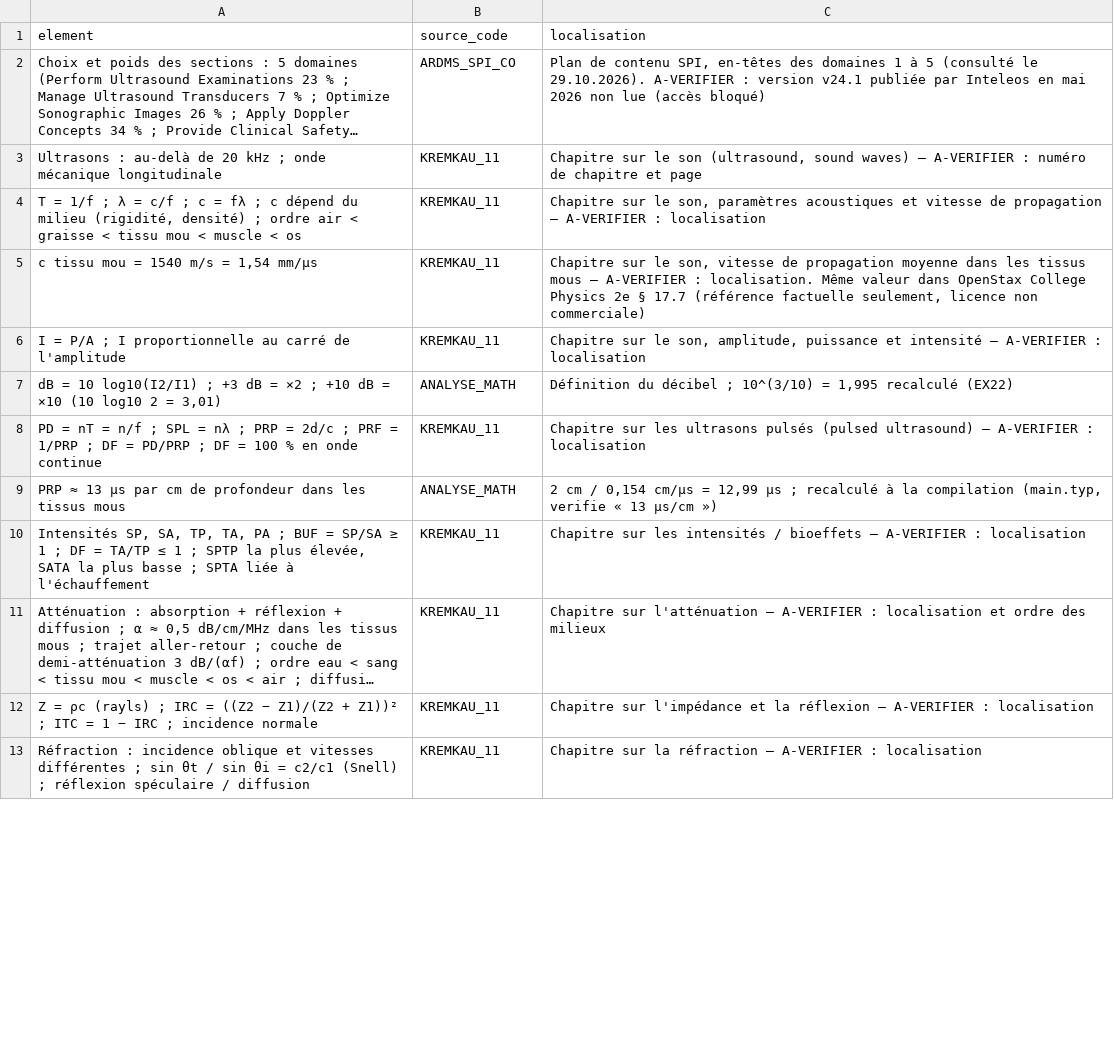
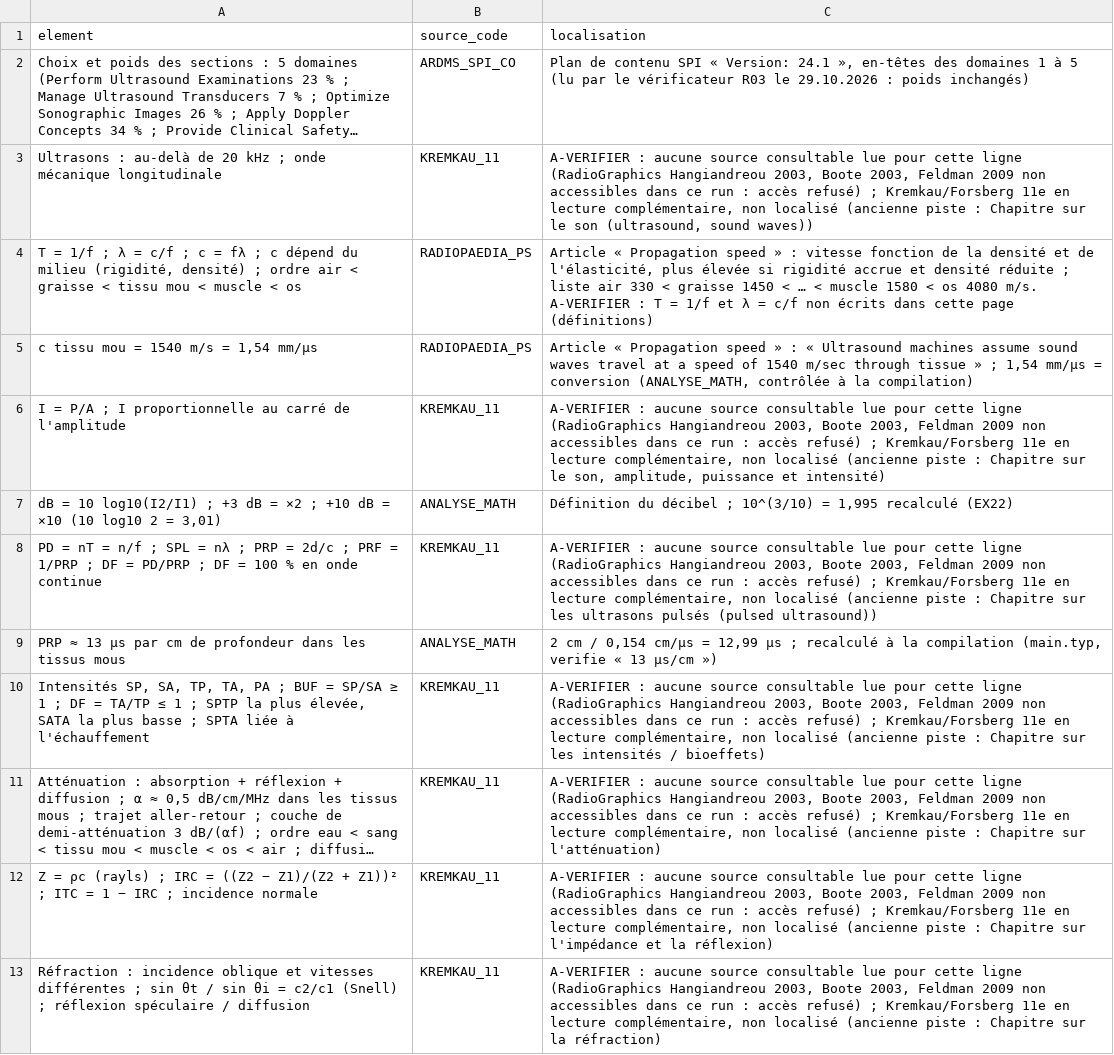
Before and after one commit to pataplume/mindshelf, a CSV file: produits/EN04/donnees/references.csv, drawn as a sheet; only a part is shown; long unchanged cells end in …; the diff covers the shown part only; the diff names each change by its address in the sheet, - before the commit and + after, or states it on an @@ line.

```diff
--- a/produits/EN04/donnees/references.csv
+++ b/produits/EN04/donnees/references.csv
-C2 (localisation): …de contenu SPI, en-têtes des domaines 1 à 5 (consulté le 29.10.2026). A-VERIFIER : version v24.1 publiée par Inteleos en mai 2026 non lue (accès bloqué)
+C2 (localisation): …de contenu SPI « Version: 24.1 », en-têtes des domaines 1 à 5 (lu par le vérificateur R03 le 29.10.2026 : poids inchangés)
-C3 (localisation): Chapitre sur le son (ultrasound, sound waves) — A-VERIFIER : numéro de chapitre et page
+C3 (localisation): A-VERIFIER : aucune source consultable lue pour cette ligne (RadioGraphics Hangiandreou 2003, Boote 2003, Feldman 2009 non accessibles dans ce run : accès refusé) ; Kremkau/Forsberg 11e en lecture complémentaire, non localisé (ancienne piste : Chapitre sur le son (ultrasound, sound waves))
-B4:B5 (source_code): KREMKAU_11
+B4:B5 (source_code): RADIOPAEDIA_PS
-C4 (localisation): Chapitre sur le son, paramètres acoustiques et vitesse de propagation — A-VERIFIER : localisation
+C4 (localisation): Article « Propagation speed » : vitesse fonction de la densité et de l'élasticité, plus élevée si rigidité accrue et densité réduite ; liste air 330 < graisse 1450 < … < muscle 1580 < os 4080 m/s. A-VERIFIER : T = 1/f et λ = c/f non écrits dans cette page (définitions)
-C5 (localisation): Chapitre sur le son, vitesse de propagation moyenne dans les tissus mous — A-VERIFIER : localisation. Même valeur dans OpenStax College Physics 2e § 17.7 (référence factuelle seulement, licence non commerciale)
+C5 (localisation): Article « Propagation speed » : « Ultrasound machines assume sound waves travel at a speed of 1540 m/sec through tissue » ; 1,54 mm/µs = conversion (ANALYSE_MATH, contrôlée à la compilation)
-C6 (localisation): Chapitre sur le son, amplitude, puissance et intensité — A-VERIFIER : localisation
+C6 (localisation): A-VERIFIER : aucune source consultable lue pour cette ligne (RadioGraphics Hangiandreou 2003, Boote 2003, Feldman 2009 non accessibles dans ce run : accès refusé) ; Kremkau/Forsberg 11e en lecture complémentaire, non localisé (ancienne piste : Chapitre sur le son, amplitude, puissance et intensité)
-C8 (localisation): Chapitre sur les ultrasons pulsés (pulsed ultrasound) — A-VERIFIER : localisation
+C8 (localisation): A-VERIFIER : aucune source consultable lue pour cette ligne (RadioGraphics Hangiandreou 2003, Boote 2003, Feldman 2009 non accessibles dans ce run : accès refusé) ; Kremkau/Forsberg 11e en lecture complémentaire, non localisé (ancienne piste : Chapitre sur les ultrasons pulsés (pulsed ultrasound))
-C10 (localisation): Chapitre sur les intensités / bioeffets — A-VERIFIER : localisation
+C10 (localisation): A-VERIFIER : aucune source consultable lue pour cette ligne (RadioGraphics Hangiandreou 2003, Boote 2003, Feldman 2009 non accessibles dans ce run : accès refusé) ; Kremkau/Forsberg 11e en lecture complémentaire, non localisé (ancienne piste : Chapitre sur les intensités / bioeffets)
-C11 (localisation): Chapitre sur l'atténuation — A-VERIFIER : localisation et ordre des milieux
+C11 (localisation): A-VERIFIER : aucune source consultable lue pour cette ligne (RadioGraphics Hangiandreou 2003, Boote 2003, Feldman 2009 non accessibles dans ce run : accès refusé) ; Kremkau/Forsberg 11e en lecture complémentaire, non localisé (ancienne piste : Chapitre sur l'atténuation)
-C12 (localisation): Chapitre sur l'impédance et la réflexion — A-VERIFIER : localisation
+C12 (localisation): A-VERIFIER : aucune source consultable lue pour cette ligne (RadioGraphics Hangiandreou 2003, Boote 2003, Feldman 2009 non accessibles dans ce run : accès refusé) ; Kremkau/Forsberg 11e en lecture complémentaire, non localisé (ancienne piste : Chapitre sur l'impédance et la réflexion)
-C13 (localisation): Chapitre sur la réfraction — A-VERIFIER : localisation
+C13 (localisation): A-VERIFIER : aucune source consultable lue pour cette ligne (RadioGraphics Hangiandreou 2003, Boote 2003, Feldman 2009 non accessibles dans ce run : accès refusé) ; Kremkau/Forsberg 11e en lecture complémentaire, non localisé (ancienne piste : Chapitre sur la réfraction)
```
Also changed, not shown: 12 edited cells elsewhere in this file, data/run_taches.csv, produits/EN04/donnees/sources.csv, 49 other files.
